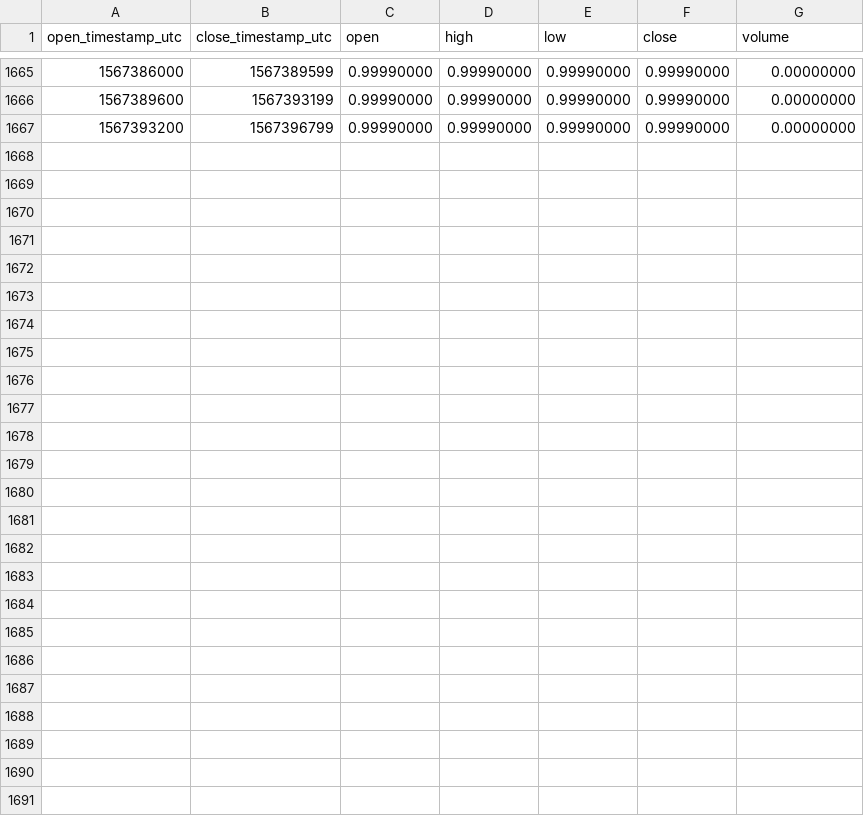
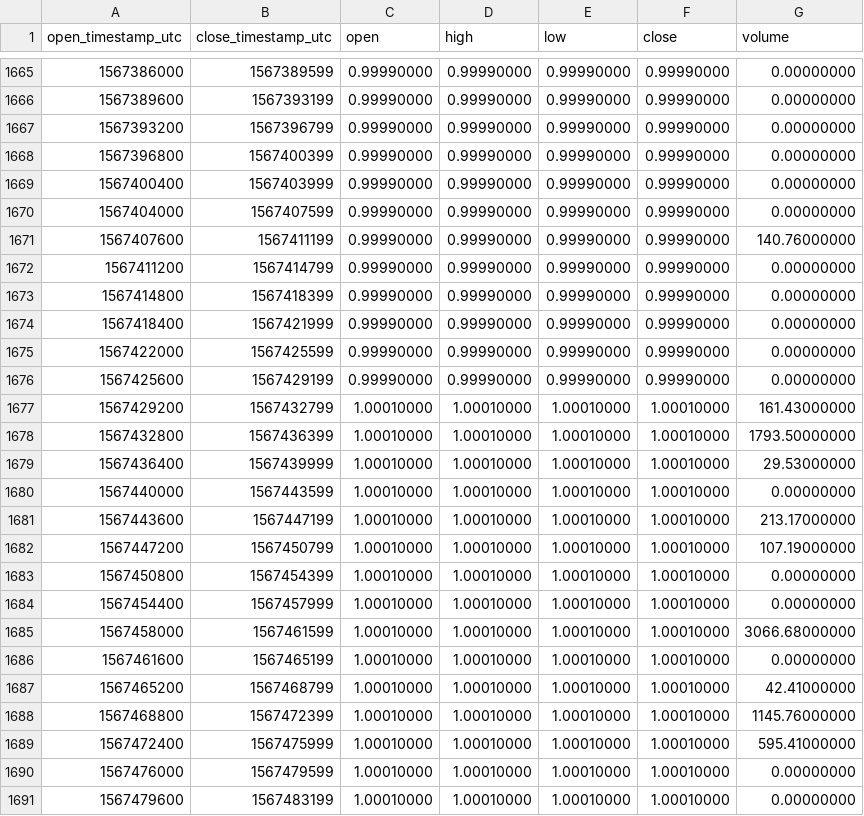
Before and after one commit to cryptobigbro/binance-USDSBUSDS, a CSV file: binance-USDSBUSDS-1h.csv, drawn as a sheet; only a part is shown, gaps mark what is left out.

Commit message:
Update OHLCV data.

```diff
--- a/binance-USDSBUSDS-1h.csv
+++ b/binance-USDSBUSDS-1h.csv
@@ -1667 +1667,25 @@ open_timestamp_utc,close_timestamp_utc,open,high,low,close,volume
 1567393200,1567396799,0.99990000,0.99990000,0.99990000,0.99990000,0.00000000
+1567396800,1567400399,0.99990000,0.99990000,0.99990000,0.99990000,0.00000000
+1567400400,1567403999,0.99990000,0.99990000,0.99990000,0.99990000,0.00000000
+1567404000,1567407599,0.99990000,0.99990000,0.99990000,0.99990000,0.00000000
+1567407600,1567411199,0.99990000,0.99990000,0.99990000,0.99990000,140.76000000
+1567411200,1567414799,0.99990000,0.99990000,0.99990000,0.99990000,0.00000000
+1567414800,1567418399,0.99990000,0.99990000,0.99990000,0.99990000,0.00000000
+1567418400,1567421999,0.99990000,0.99990000,0.99990000,0.99990000,0.00000000
+1567422000,1567425599,0.99990000,0.99990000,0.99990000,0.99990000,0.00000000
+1567425600,1567429199,0.99990000,0.99990000,0.99990000,0.99990000,0.00000000
+1567429200,1567432799,1.00010000,1.00010000,1.00010000,1.00010000,161.43000000
+1567432800,1567436399,1.00010000,1.00010000,1.00010000,1.00010000,1793.50000000
+1567436400,1567439999,1.00010000,1.00010000,1.00010000,1.00010000,29.53000000
+1567440000,1567443599,1.00010000,1.00010000,1.00010000,1.00010000,0.00000000
+1567443600,1567447199,1.00010000,1.00010000,1.00010000,1.00010000,213.17000000
+1567447200,1567450799,1.00010000,1.00010000,1.00010000,1.00010000,107.19000000
+1567450800,1567454399,1.00010000,1.00010000,1.00010000,1.00010000,0.00000000
+1567454400,1567457999,1.00010000,1.00010000,1.00010000,1.00010000,0.00000000
+1567458000,1567461599,1.00010000,1.00010000,1.00010000,1.00010000,3066.68000000
+1567461600,1567465199,1.00010000,1.00010000,1.00010000,1.00010000,0.00000000
+1567465200,1567468799,1.00010000,1.00010000,1.00010000,1.00010000,42.41000000
+1567468800,1567472399,1.00010000,1.00010000,1.00010000,1.00010000,1145.76000000
+1567472400,1567475999,1.00010000,1.00010000,1.00010000,1.00010000,595.41000000
+1567476000,1567479599,1.00010000,1.00010000,1.00010000,1.00010000,0.00000000
+1567479600,1567483199,1.00010000,1.00010000,1.00010000,1.00010000,0.00000000
```
Also changed, not shown: binance-USDSBUSDS-1d.csv.
